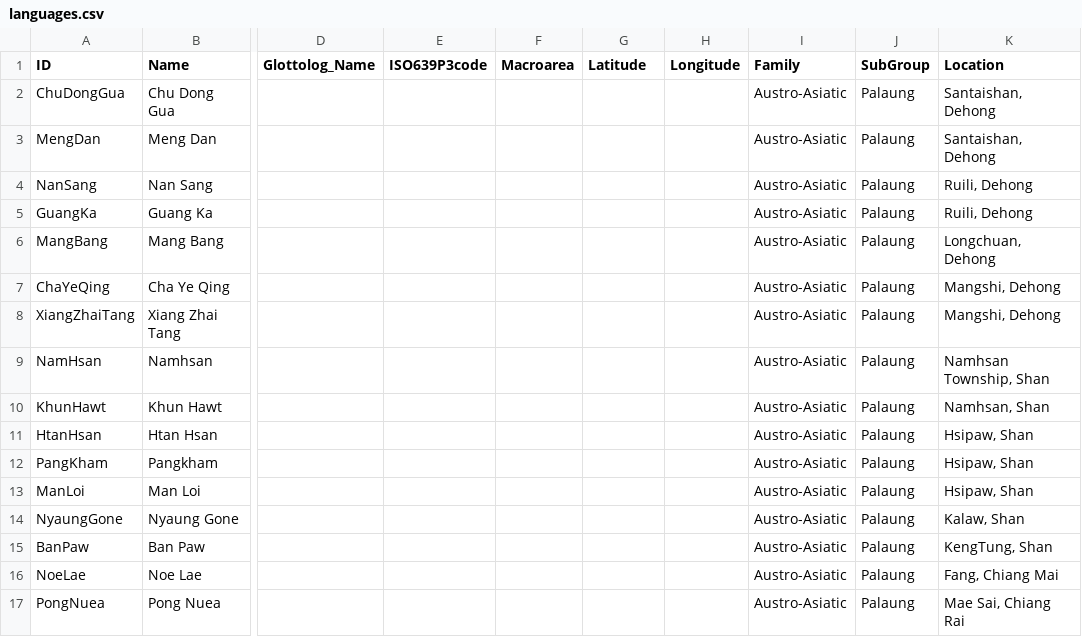
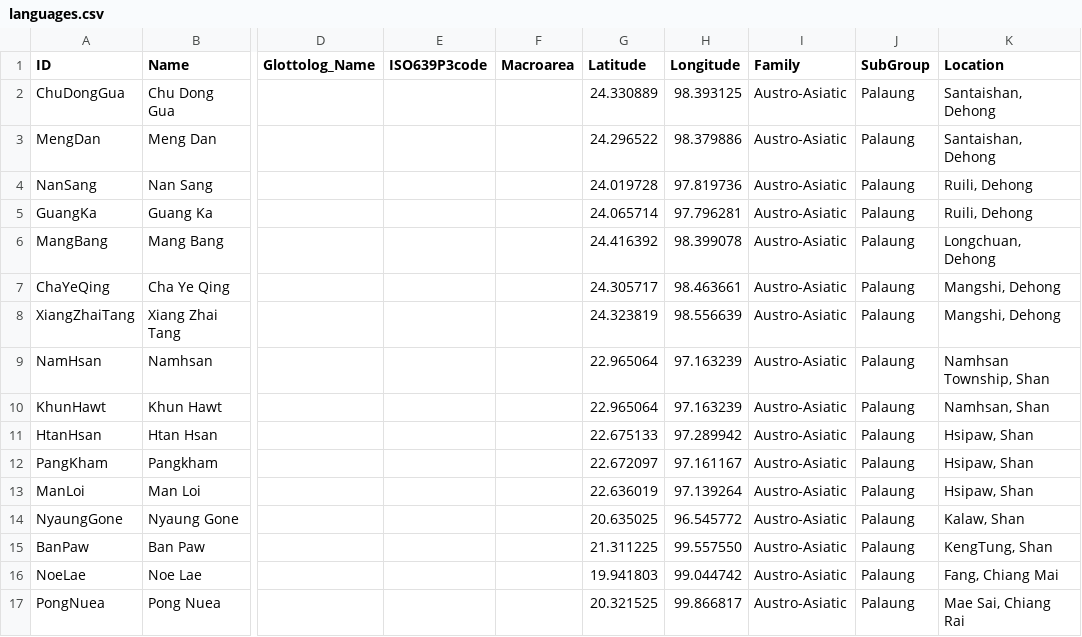
Before and after one commit to lexibank/deepadungpalaung, a CSV file: cldf/languages.csv, drawn as a sheet; only a part is shown, gaps mark what is left out; the diff names each change by its address in the sheet, - before the commit and + after, or states it on an @@ line.

Commit message:
update data

```diff
--- a/cldf/languages.csv
+++ b/cldf/languages.csv
-G2 (Latitude): (empty)
+G2 (Latitude): 24.330889
-H2 (Longitude): (empty)
+H2 (Longitude): 98.393125
-G3 (Latitude): (empty)
+G3 (Latitude): 24.296522
-H3 (Longitude): (empty)
+H3 (Longitude): 98.379886
-G4 (Latitude): (empty)
+G4 (Latitude): 24.019728
-H4 (Longitude): (empty)
+H4 (Longitude): 97.819736
-G5 (Latitude): (empty)
+G5 (Latitude): 24.065714
-H5 (Longitude): (empty)
+H5 (Longitude): 97.796281
-G6 (Latitude): (empty)
+G6 (Latitude): 24.416392
-H6 (Longitude): (empty)
+H6 (Longitude): 98.399078
-G7 (Latitude): (empty)
+G7 (Latitude): 24.305717
-H7 (Longitude): (empty)
+H7 (Longitude): 98.463661
-G8 (Latitude): (empty)
+G8 (Latitude): 24.323819
-H8 (Longitude): (empty)
+H8 (Longitude): 98.556639
-G9:G10 (Latitude): (empty)
+G9:G10 (Latitude): 22.965064
-H9:H10 (Longitude): (empty)
+H9:H10 (Longitude): 97.163239
-G11 (Latitude): (empty)
+G11 (Latitude): 22.675133
-H11 (Longitude): (empty)
+H11 (Longitude): 97.289942
-G12 (Latitude): (empty)
+G12 (Latitude): 22.672097
-H12 (Longitude): (empty)
+H12 (Longitude): 97.161167
-G13 (Latitude): (empty)
+G13 (Latitude): 22.636019
-H13 (Longitude): (empty)
+H13 (Longitude): 97.139264
-G14 (Latitude): (empty)
+G14 (Latitude): 20.635025
-H14 (Longitude): (empty)
+H14 (Longitude): 96.545772
-G15 (Latitude): (empty)
+G15 (Latitude): 21.311225
-H15 (Longitude): (empty)
+H15 (Longitude): 99.557550
-G16 (Latitude): (empty)
+G16 (Latitude): 19.941803
-H16 (Longitude): (empty)
+H16 (Longitude): 99.044742
-G17 (Latitude): (empty)
+G17 (Latitude): 20.321525
-H17 (Longitude): (empty)
+H17 (Longitude): 99.866817
```
Also changed, not shown: etc/languages.csv, 7 other files.
